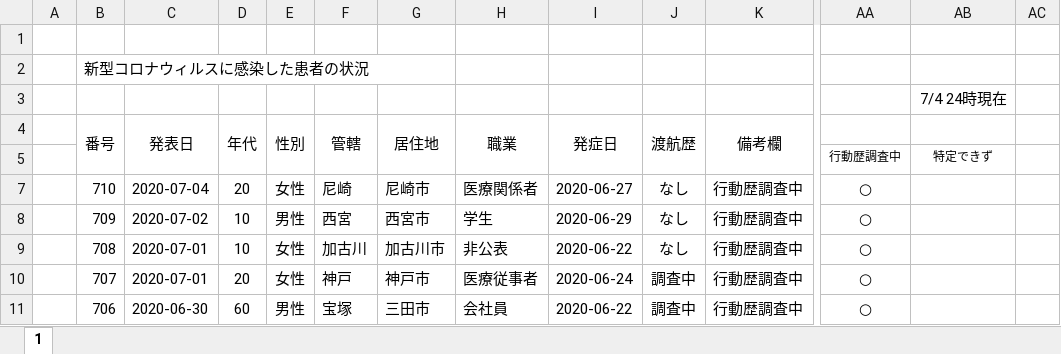
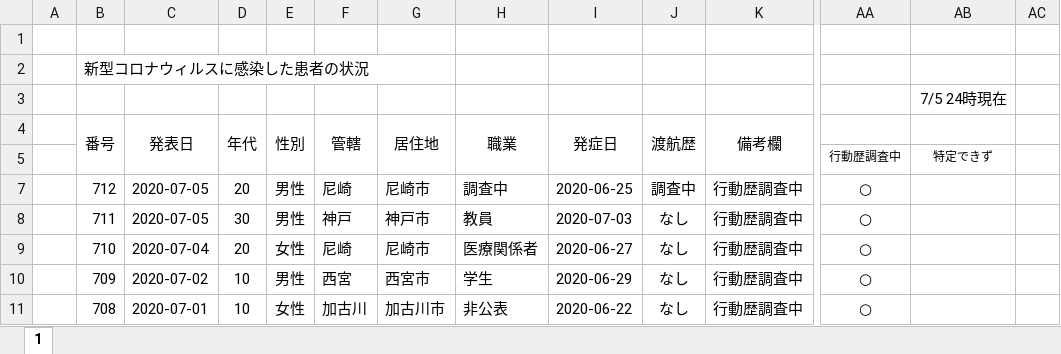
Before and after one commit to stop-covid19-hyogo/covid19-scraping, an Excel workbook: corona-kanjajokyou.xlsx, sheet 1, drawn as a sheet; only a part is shown, gaps mark what is left out; the shorter side is filled out with more unchanged rows; values as stored, in another font and other column widths than the file's, no borders; rows hold the shown columns only; the diff names each change by its address in the sheet, - before the commit and + after, or states it on an @@ line.

```diff
--- a/corona-kanjajokyou.xlsx (sheet 1)
+++ b/corona-kanjajokyou.xlsx (sheet 1)
-AB3: 7/4 24時現在
+AB3: 7/5 24時現在
+row 7:  | 712 | 2020-07-05 | 20 | 男性 | 尼崎 | 尼崎市 | 調査中 | 2020-06-25 | 調査中 | 行動歴調査中 | ○
+row 8:  | 711 | 2020-07-05 | 30 | 男性 | 神戸 | 神戸市 | 教員 | 2020-07-03 | なし | 行動歴調査中 | ○
```
Also changed, not shown: 6 other files.
